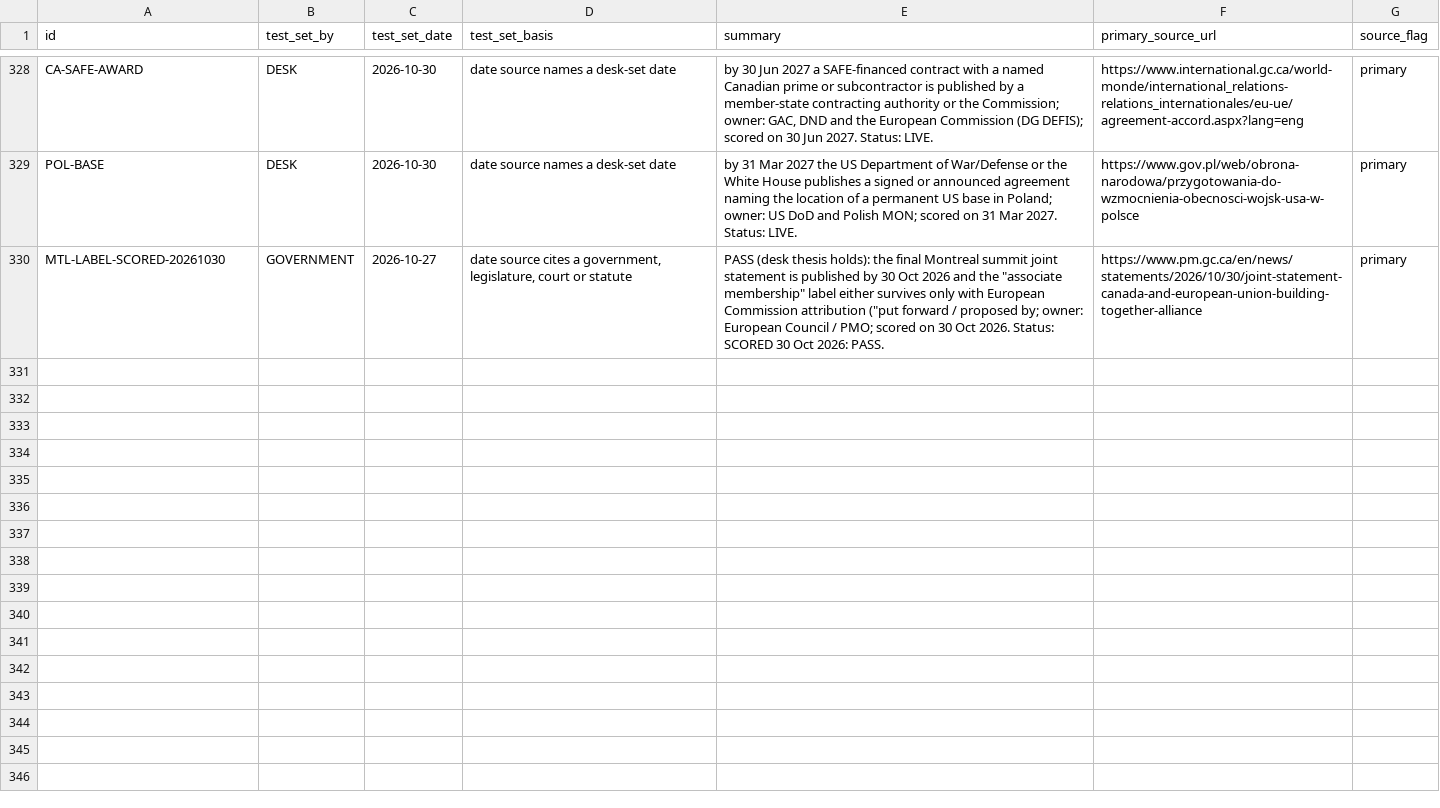
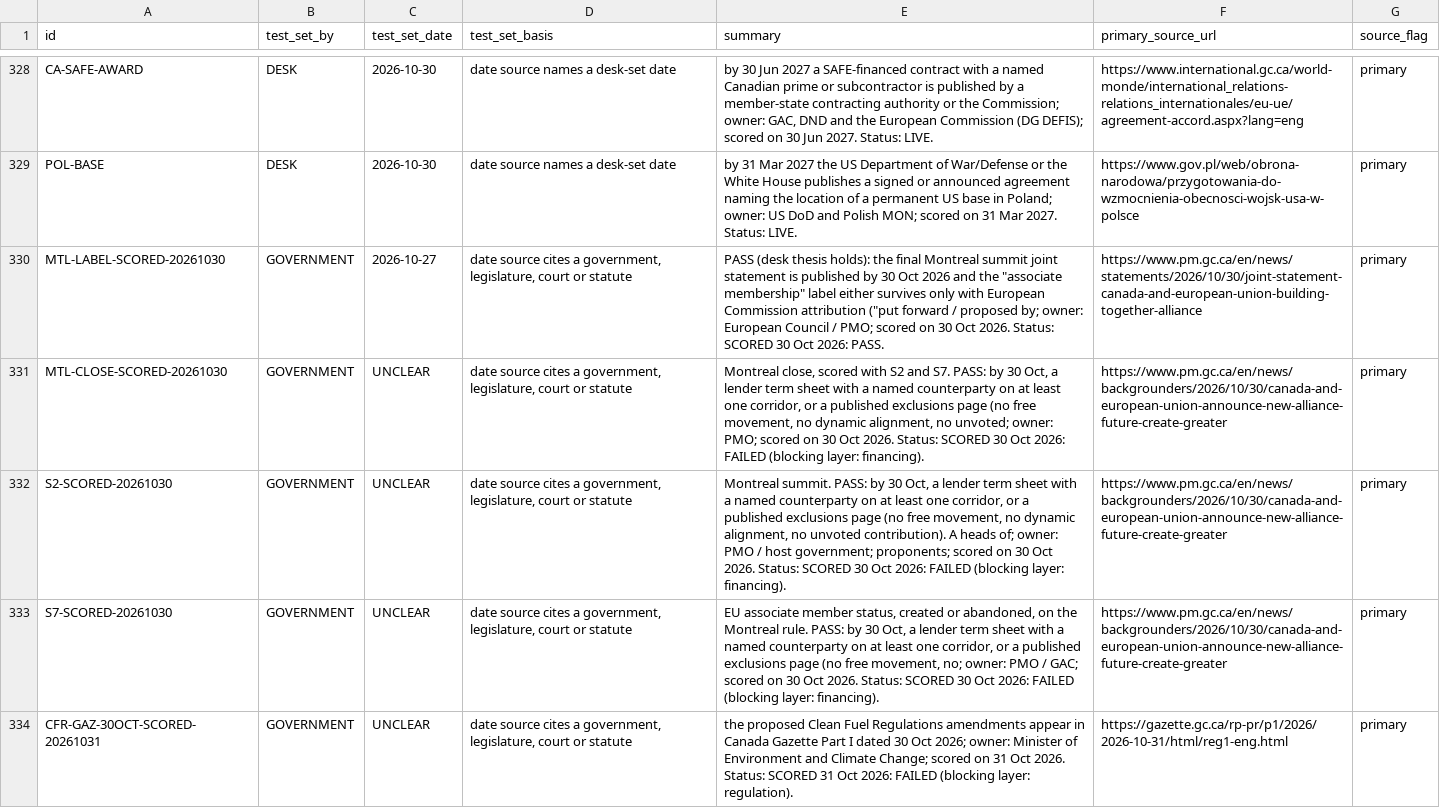
Before and after one commit to Citizenheldrecord/register, a CSV file: data/row-annotations.csv, drawn as a sheet; only a part is shown, gaps mark what is left out; the diff names each change by its address in the sheet, - before the commit and + after, or states it on an @@ line.

```diff
--- a/data/row-annotations.csv
+++ b/data/row-annotations.csv
+row 331: MTL-CLOSE-SCORED-20261030 | GOVERNMENT | UNCLEAR | date source cites a government, legislature, court or statute | Montreal close, scored with S2 and S7. PASS: by 30 Oct, a lender term sheet with a named counterparty on at least one corridor, or a published exclusions page (no free movement, no dynamic alignment, no unvoted; owner: PMO; scored on 30 Oct 2026. Status: SCORED 30 Oct 2026: FAILED (blocking layer: financing). | https://www.pm.gc.ca/en/news/backgrounders/2026/10/30/canada-and-european-union-announce-new-alliance-future-create-greater | primary
+row 332: S2-SCORED-20261030 | GOVERNMENT | UNCLEAR | date source cites a government, legislature, court or statute | Montreal summit. PASS: by 30 Oct, a lender term sheet with a named counterparty on at least one corridor, or a published exclusions page (no free movement, no dynamic alignment, no unvoted contribution). A heads of; owner: PMO / host government; proponents; scored on 30 Oct 2026. Status: SCORED 30 Oct 2026: FAILED (blocking layer: financing). | https://www.pm.gc.ca/en/news/backgrounders/2026/10/30/canada-and-european-union-announce-new-alliance-future-create-greater | primary
+row 333: S7-SCORED-20261030 | GOVERNMENT | UNCLEAR | date source cites a government, legislature, court or statute | EU associate member status, created or abandoned, on the Montreal rule. PASS: by 30 Oct, a lender term sheet with a named counterparty on at least one corridor, or a published exclusions page (no free movement, no; owner: PMO / GAC; scored on 30 Oct 2026. Status: SCORED 30 Oct 2026: FAILED (blocking layer: financing). | https://www.pm.gc.ca/en/news/backgrounders/2026/10/30/canada-and-european-union-announce-new-alliance-future-create-greater | primary
+row 334: CFR-GAZ-30OCT-SCORED-20261031 | GOVERNMENT | UNCLEAR | date source cites a government, legislature, court or statute | the proposed Clean Fuel Regulations amendments appear in Canada Gazette Part I dated 30 Oct 2026; owner: Minister of Environment and Climate Change; scored on 31 Oct 2026. Status: SCORED 31 Oct 2026: FAILED (blocking layer: regulation). | https://gazette.gc.ca/rp-pr/p1/2026/2026-10-31/html/reg1-eng.html | primary
```
Also changed, not shown: data/display-notes.csv, data/essay-links.csv, 25 other files.
